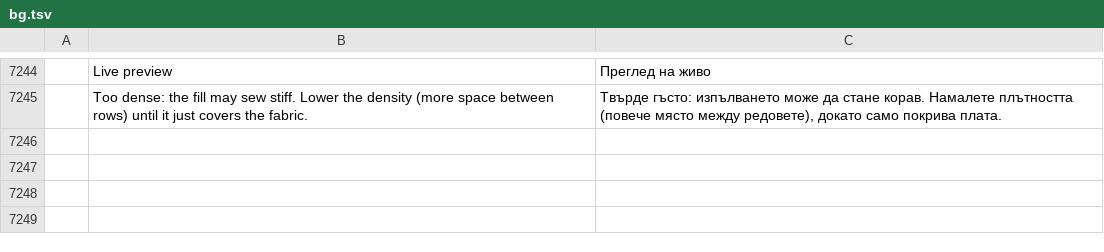
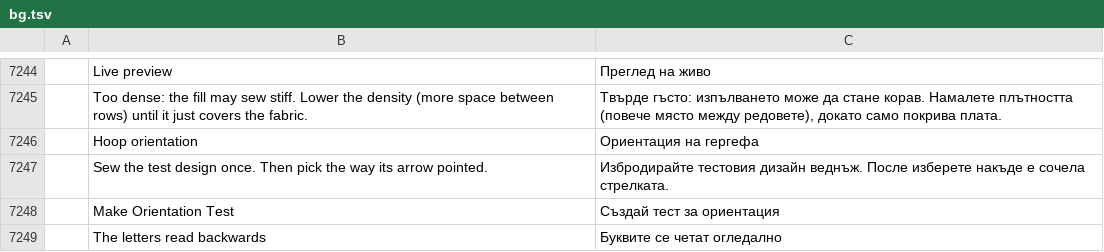
Before and after one commit to StitchFoundry/StitchFoundry, a TSV file: crates/ui-egui/src/i18n/bg.tsv, drawn as a sheet; only a part is shown, gaps mark what is left out; the diff names each change by its address in the sheet, - before the commit and + after, or states it on an @@ line.

```diff
--- a/crates/ui-egui/src/i18n/bg.tsv
+++ b/crates/ui-egui/src/i18n/bg.tsv
+row 7246:  | Hoop orientation | Ориентация на гергефа
+row 7247:  | Sew the test design once. Then pick the way its arrow pointed. | Избродирайте тестовия дизайн веднъж. После изберете накъде е сочела стрелката.
+row 7248:  | Make Orientation Test | Създай тест за ориентация
+row 7249:  | The letters read backwards | Буквите се четат огледално
```
Also changed, not shown: crates/ui-egui/src/i18n/el.tsv, crates/ui-egui/src/i18n/ka.tsv, 24 other files.
